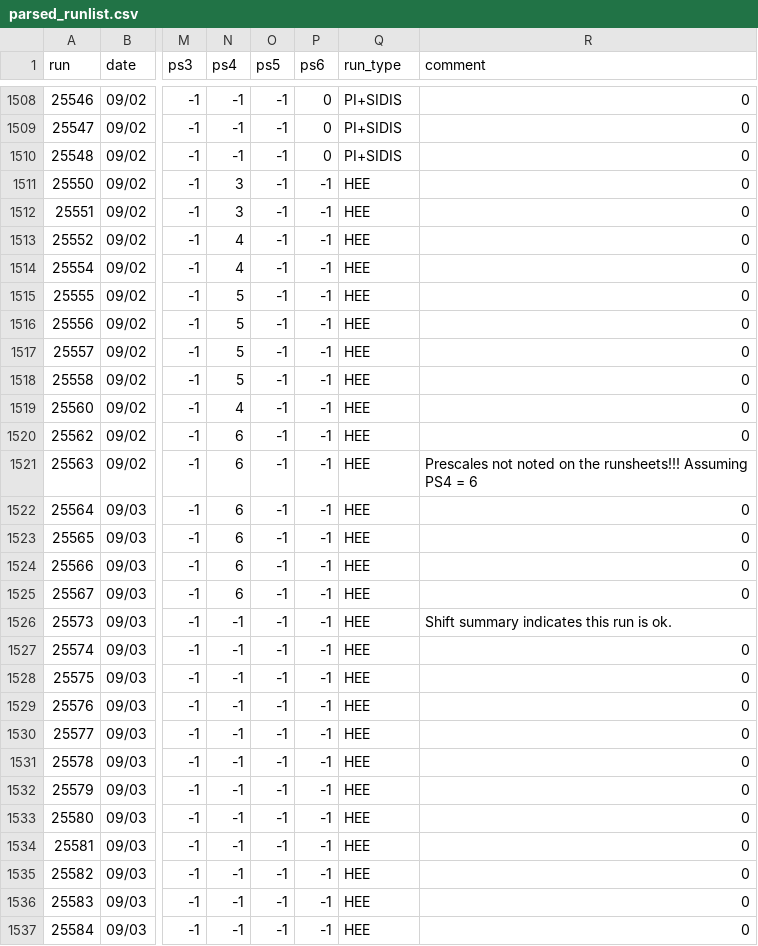
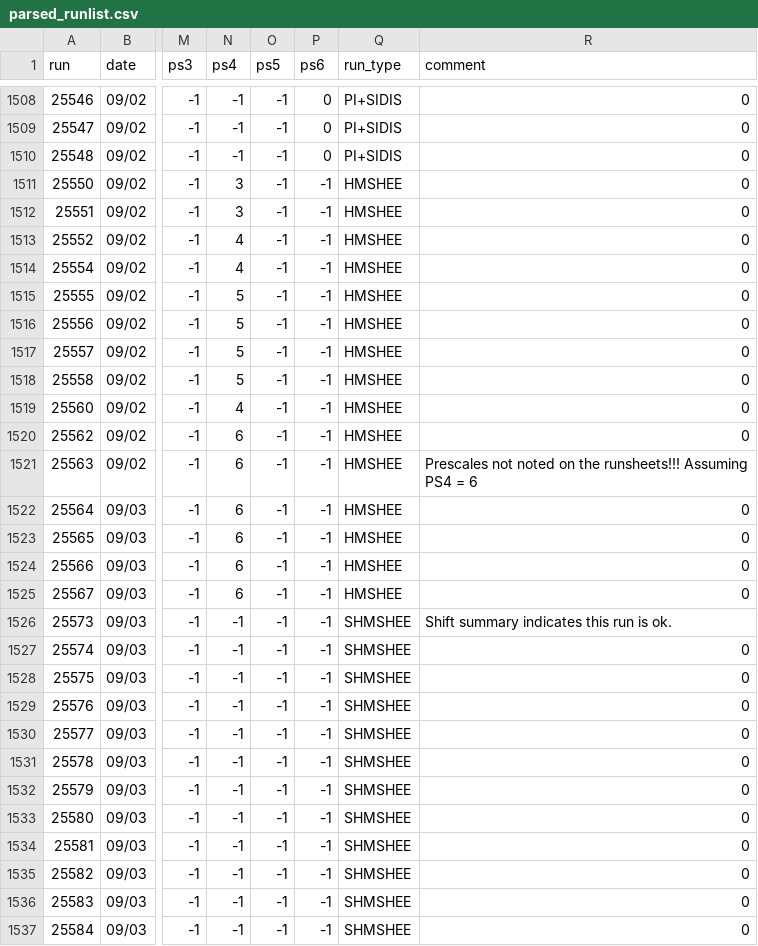
Before and after one commit to relder6/hallc_replay_rsidis, a CSV file: AUX_FILES/util/parse_runlist/parsed_runlist.csv, drawn as a sheet; only a part is shown, gaps mark what is left out; the diff covers the shown part only; the diff names each change by its address in the sheet, - before the commit and + after, or states it on an @@ line.

```diff
--- a/AUX_FILES/util/parse_runlist/parsed_runlist.csv
+++ b/AUX_FILES/util/parse_runlist/parsed_runlist.csv
-Q1511:Q1525 (run_type): HEE
+Q1511:Q1525 (run_type): HMSHEE
-Q1526:Q1537 (run_type): HEE
+Q1526:Q1537 (run_type): SHMSHEE
```
Also changed, not shown: 57 edited cells elsewhere in this file, 2 other files.
